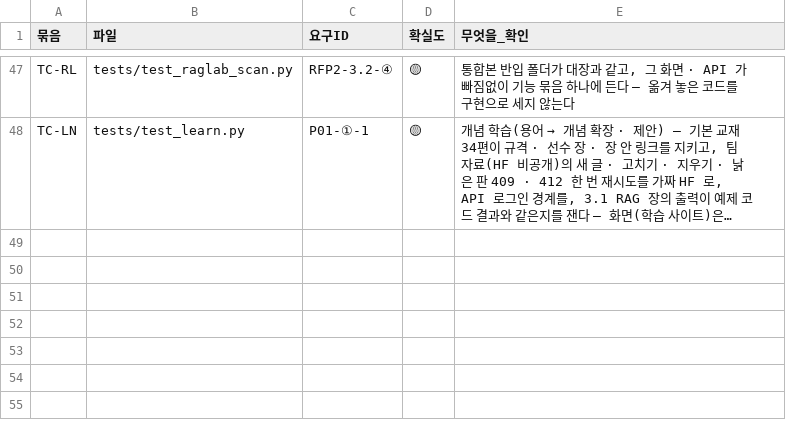
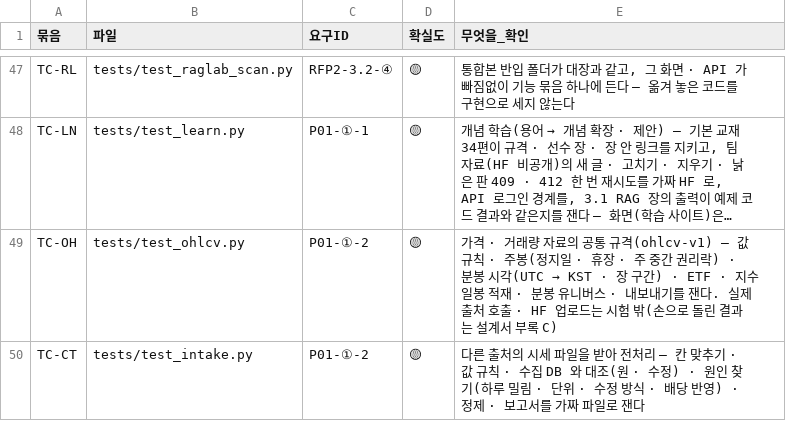
Before and after one commit to EST-team-project/Qurious, a TSV file: docs/요구사항/시험-요구대장.tsv, drawn as a sheet; only a part is shown, gaps mark what is left out; long unchanged cells end in …; the diff names each change by its address in the sheet, - before the commit and + after, or states it on an @@ line.

```diff
--- a/docs/요구사항/시험-요구대장.tsv
+++ b/docs/요구사항/시험-요구대장.tsv
+row 49: TC-OH | tests/test_ohlcv.py | P01-①-2 | 🟡 | 가격 · 거래량 자료의 공통 규격(ohlcv-v1) — 값 규칙 · 주봉(정지일 · 휴장 · 주 중간 권리락) · 분봉 시각(UTC → KST · 장 구간) · ETF · 지수 일봉 적재 · 분봉 유니버스 · 내보내기를 잰다. 실제 출처 호출 · HF 업로드는 시험 밖(손으로 돌린 결과는 설계서 부록 C)
+row 50: TC-CT | tests/test_intake.py | P01-①-2 | 🟡 | 다른 출처의 시세 파일을 받아 전처리 — 칸 맞추기 · 값 규칙 · 수집 DB 와 대조(원 · 수정) · 원인 찾기(하루 밀림 · 단위 · 수정 방식 · 배당 반영) · 정제 · 보고서를 가짜 파일로 잰다
```
Also changed, not shown: docs/github-archive/2026-09-28/이슈-강사님자료-변경추적/기준점.tsv, docs/데이터/표-속성대장.tsv, 37 other files.
